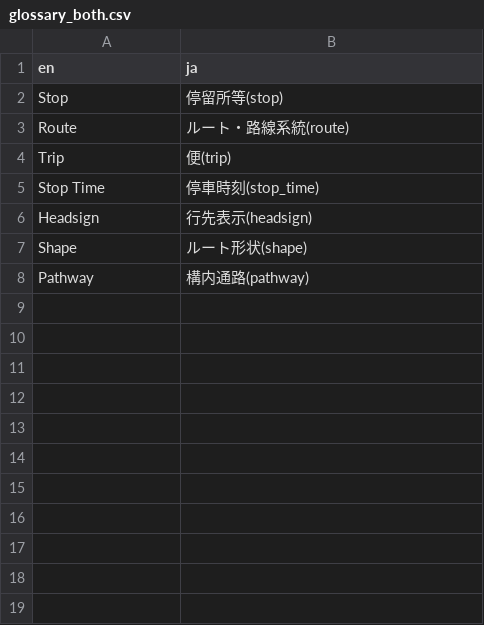
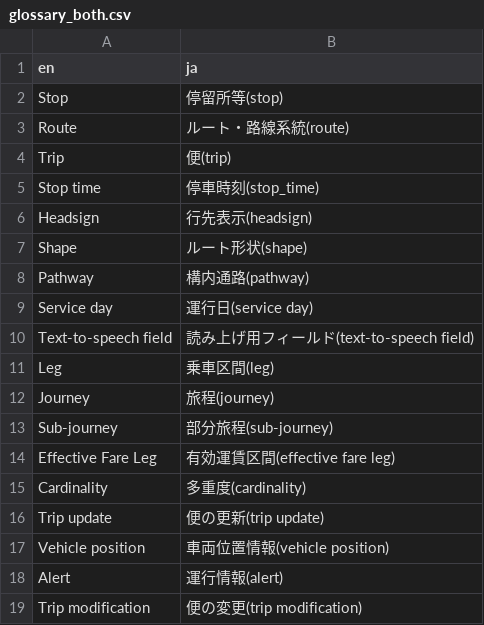
Before and after one commit to MobilityData/gtfs.org, a CSV file: scripts/prompts/ja/glossary_both.csv, drawn as a sheet.

Commit message:
Updated the translation prompt and glossaries

```diff
--- a/scripts/prompts/ja/glossary_both.csv
+++ b/scripts/prompts/ja/glossary_both.csv
@@ -4,3 +4,3 @@ Route,ルート・路線系統(route)
 Trip,便(trip)
-Stop Time,停車時刻(stop_time)
+Stop time,停車時刻(stop_time)
 Headsign,行先表示(headsign)
@@ -8 +8,12 @@ Shape,ルート形状(shape)
 Pathway,構内通路(pathway)
+Service day,運行日(service day)
+Text-to-speech field,読み上げ用フィールド(text-to-speech field)
+Leg,乗車区間(leg)
+Journey,旅程(journey)
+Sub-journey,部分旅程(sub-journey)
+Effective Fare Leg,有効運賃区間(effective fare leg)
+Cardinality,多重度(cardinality)
+Trip update,便の更新(trip update)
+Vehicle position,車両位置情報(vehicle position)
+Alert,運行情報(alert)
+Trip modification,便の変更(trip modification)
```
Also changed, not shown: 2 other files.
